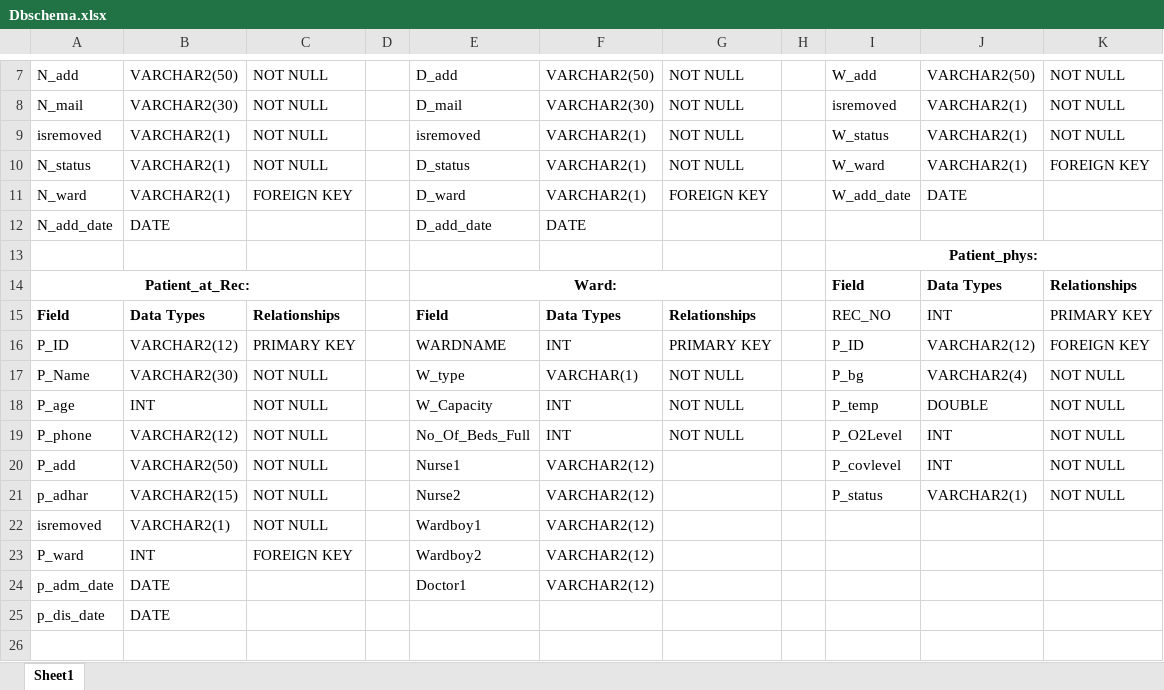
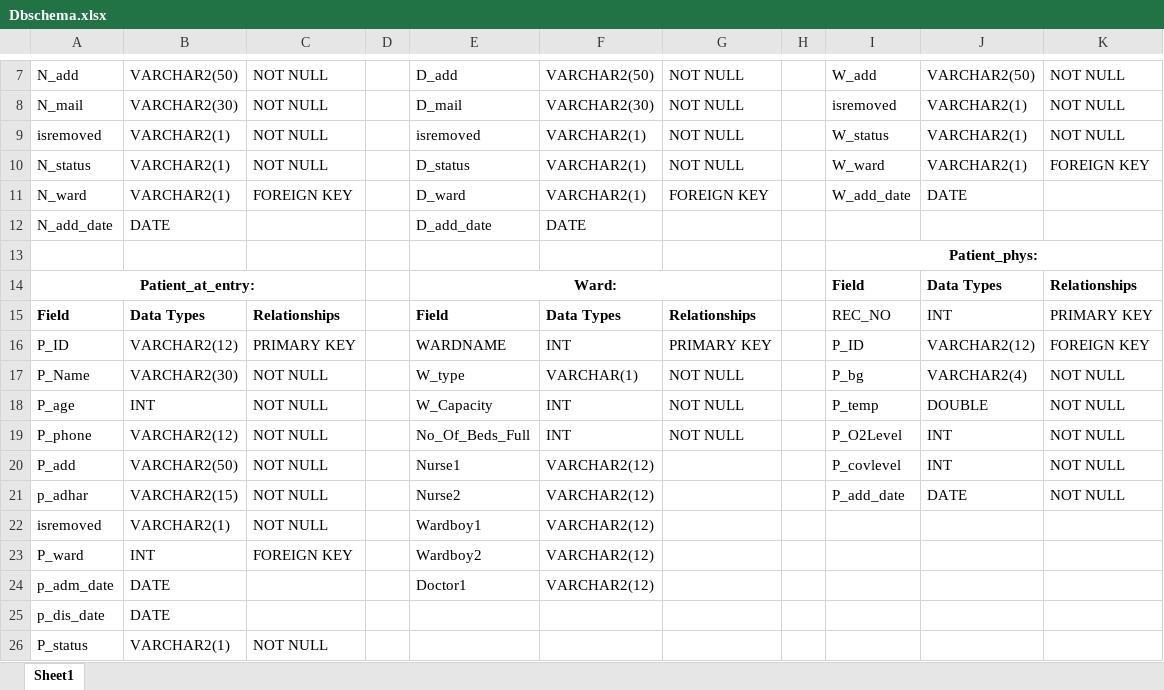
Before and after one commit to Abhishek-Kamble/COVID-Java-SQL, an Excel workbook: Dbschema.xlsx, sheet Sheet1, drawn as a sheet; only a part is shown, gaps mark what is left out; values as stored, in another font and other column widths than the file's, no borders; the diff names each change by its address in the sheet, - before the commit and + after, or states it on an @@ line.

Commit message:
updated schema with addition of new columns

```diff
--- a/Dbschema.xlsx (sheet Sheet1)
+++ b/Dbschema.xlsx (sheet Sheet1)
-A14: Patient_at_Rec:
+A14: Patient_at_entry:
-I21: P_status
+I21: P_add_date
-J21: VARCHAR2(1)
+J21: DATE
+row 26: P_status | VARCHAR2(1) | NOT NULL
```
